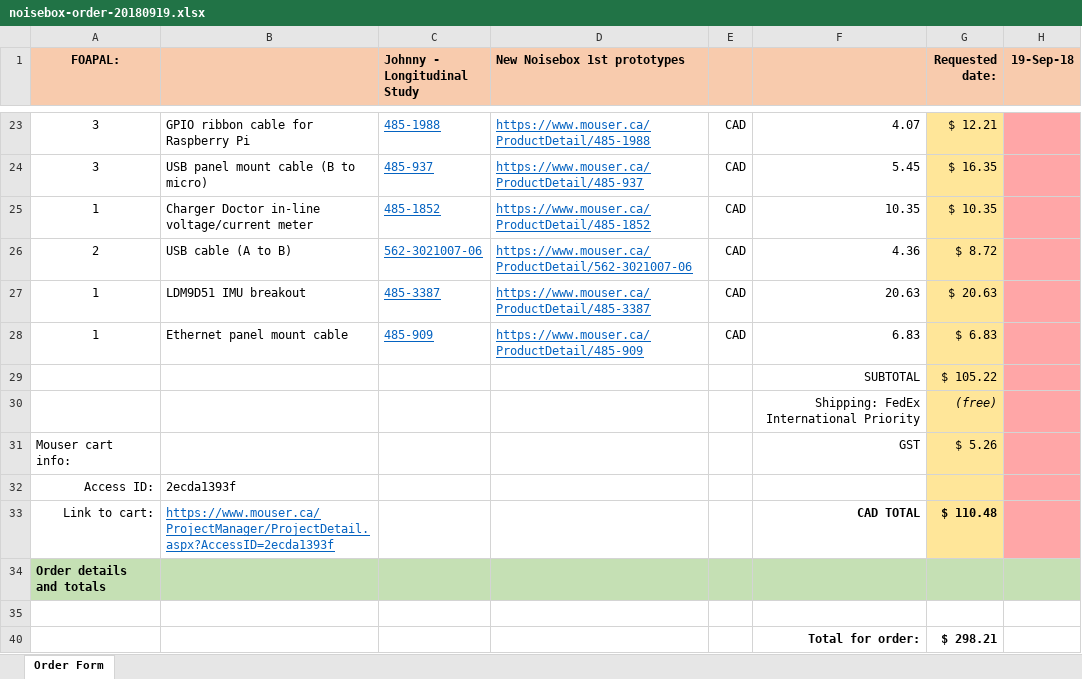
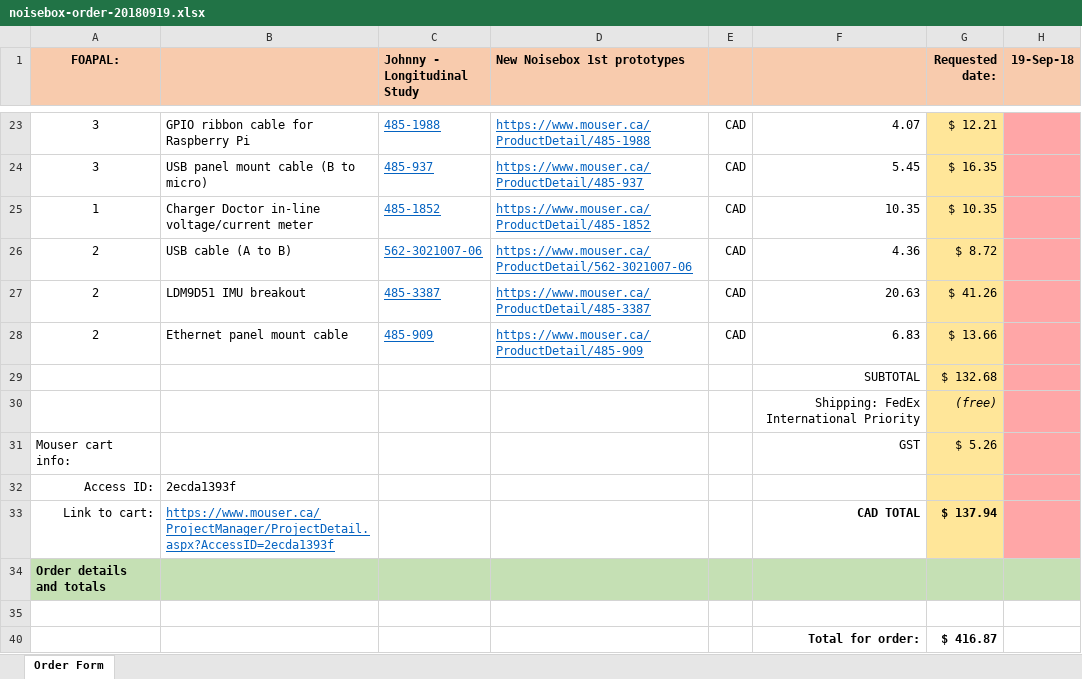
Before and after one commit to johnnyvenom/noisbox2018, an Excel workbook: BOM - orders/Order-2018-09-19/noisebox-order-20180919.xlsx, sheet Order Form, drawn as a sheet; only a part is shown, gaps mark what is left out; values as stored, in another font and other column widths than the file's, no borders; the diff covers the shown part only; the diff names each change by its address in the sheet, - before the commit and + after, or states it on an @@ line.

```diff
--- a/BOM - orders/Order-2018-09-19/noisebox-order-20180919.xlsx (sheet Order Form)
+++ b/BOM - orders/Order-2018-09-19/noisebox-order-20180919.xlsx (sheet Order Form)
-A27:A28 (FOAPAL:): 1
+A27:A28 (FOAPAL:): 2
-G27 (Requested date:): $ 20.63
+G27 (Requested date:): $ 41.26
-G28 (Requested date:): $ 6.83
+G28 (Requested date:): $ 13.66
-G29 (Requested date:): $ 105.22
+G29 (Requested date:): $ 132.68
-G33 (Requested date:): $ 110.48
+G33 (Requested date:): $ 137.94
-G40 (Requested date:): $ 298.21
+G40 (Requested date:): $ 416.87
```
Also changed, not shown: 14 edited cells elsewhere in this sheet, iPad/controlvars.xlsx, 3 other files.
